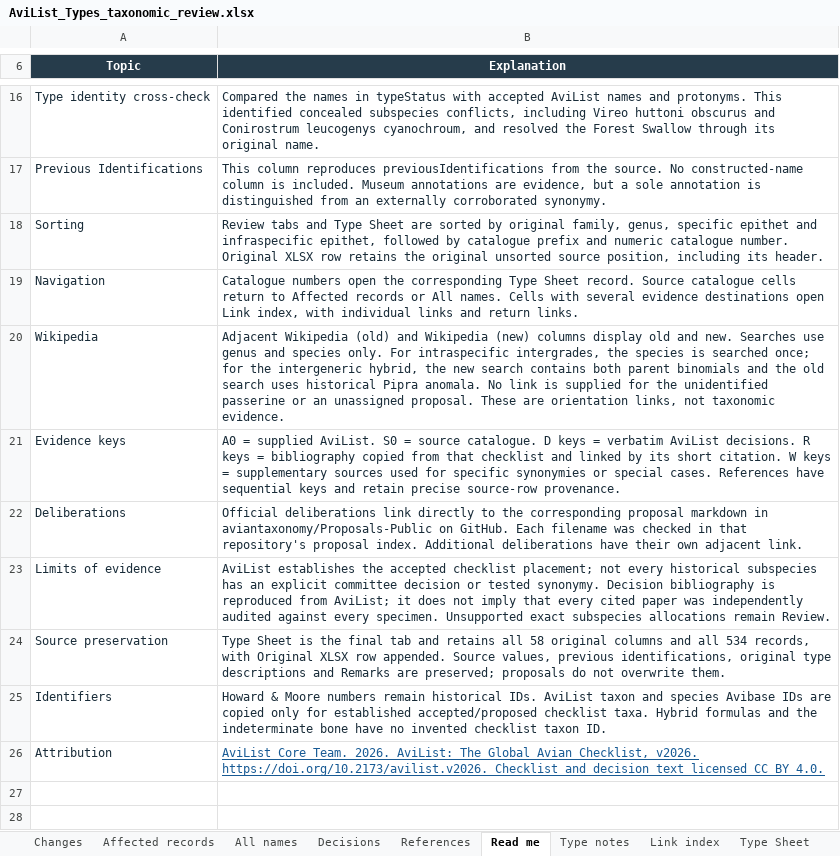
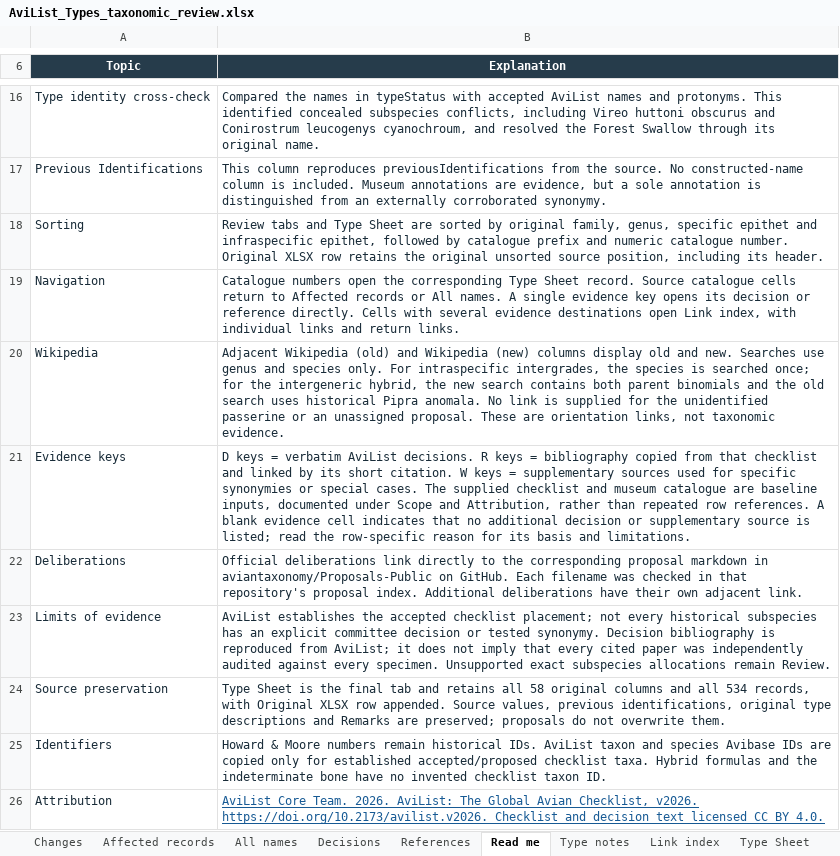
Before and after one commit to erl67/museum-collection-analysis, an Excel workbook: AviList Taxonomy Review/AviList_Types_taxonomic_review.xlsx, sheet Read me, drawn as a sheet; only a part is shown, gaps mark what is left out; values as stored, in another font and other column widths than the file's, no borders; the diff names each change by its address in the sheet, - before the commit and + after, or states it on an @@ line.

```diff
--- a/AviList Taxonomy Review/AviList_Types_taxonomic_review.xlsx (sheet Read me)
+++ b/AviList Taxonomy Review/AviList_Types_taxonomic_review.xlsx (sheet Read me)
-B19 (Explanation): …All names. Cells with…
+B19 (Explanation): …All names. A single evidence key opens its decision or reference directly. Cells with…
-B21 (Explanation): A0 = supplied AviList. S0 = source catalogue. D keys = verbatim AviList decisions. R keys = bibliography copied from that checklist and linked by its short citation. W keys = supplementary sources used for specific synonymies or special cases. References have sequential keys and retain precise source-row provenance.
+B21 (Explanation): D keys = verbatim AviList decisions. R keys = bibliography copied from that checklist and linked by its short citation. W keys = supplementary sources used for specific synonymies or special cases. The supplied checklist and museum catalogue are baseline inputs, documented under Scope and Attribution, rather than repeated row references. A blank evidence cell indicates that no additional decision or supplementary source is listed; read the row-specific reason for its basis and limitations.
```
Also changed, not shown: sheet Link index, sheet Changes, sheet Affected records, sheet Type notes, sheet References.
